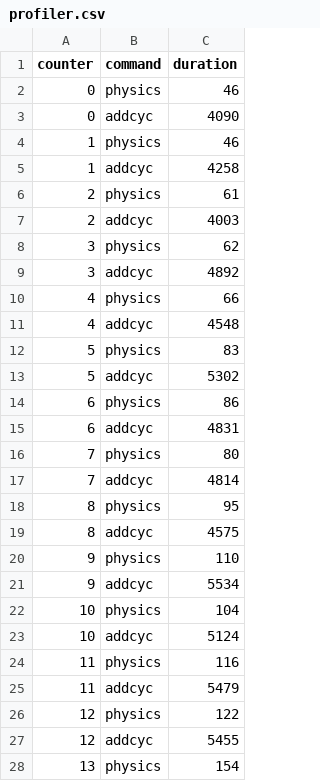
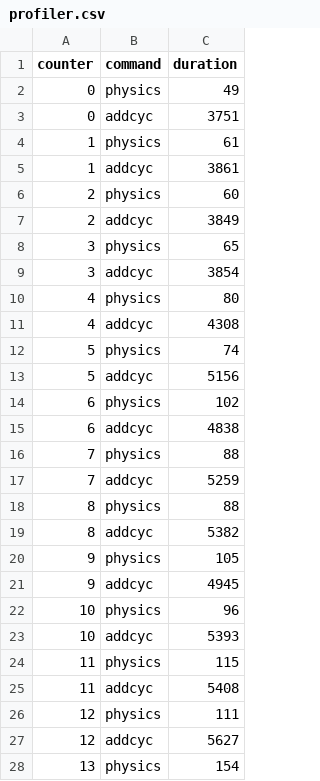
Before and after one commit to odbee/arachna, a CSV file: tarantula2/vc2019/profiler.csv, drawn as a sheet; only a part is shown; the diff covers the shown part only.

```diff
--- a/tarantula2/vc2019/profiler.csv
+++ b/tarantula2/vc2019/profiler.csv
@@ -1,28 +1,28 @@
 counter,command,duration
-0,physics,46
-0,addcyc,4090
-1,physics,46
-1,addcyc,4258
-2,physics,61
-2,addcyc,4003
-3,physics,62
-3,addcyc,4892
-4,physics,66
-4,addcyc,4548
-5,physics,83
-5,addcyc,5302
-6,physics,86
-6,addcyc,4831
-7,physics,80
-7,addcyc,4814
-8,physics,95
-8,addcyc,4575
-9,physics,110
-9,addcyc,5534
-10,physics,104
-10,addcyc,5124
-11,physics,116
-11,addcyc,5479
-12,physics,122
-12,addcyc,5455
+0,physics,49
+0,addcyc,3751
+1,physics,61
+1,addcyc,3861
+2,physics,60
+2,addcyc,3849
+3,physics,65
+3,addcyc,3854
+4,physics,80
+4,addcyc,4308
+5,physics,74
+5,addcyc,5156
+6,physics,102
+6,addcyc,4838
+7,physics,88
+7,addcyc,5259
+8,physics,88
+8,addcyc,5382
+9,physics,105
+9,addcyc,4945
+10,physics,96
+10,addcyc,5393
+11,physics,115
+11,addcyc,5408
+12,physics,111
+12,addcyc,5627
 13,physics,154
```
Also changed, not shown: 38 removed rows and 6 edited cells elsewhere in this file, experiments/pointcloud/edges.csv, experiments/pointcloud/log.csv, 19 other files.
